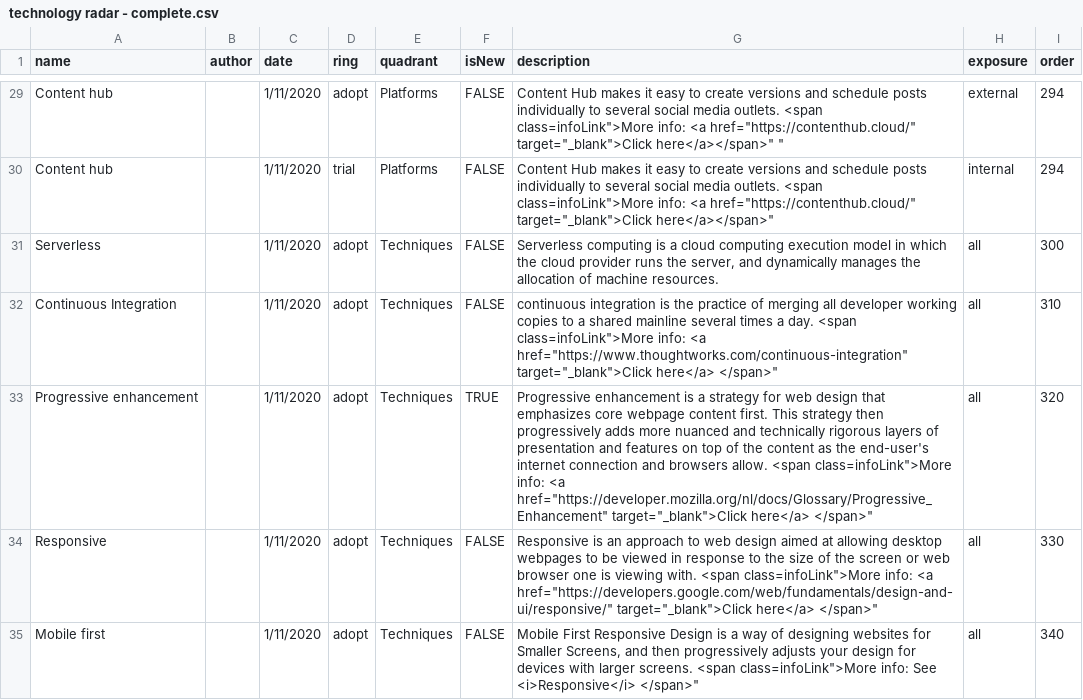
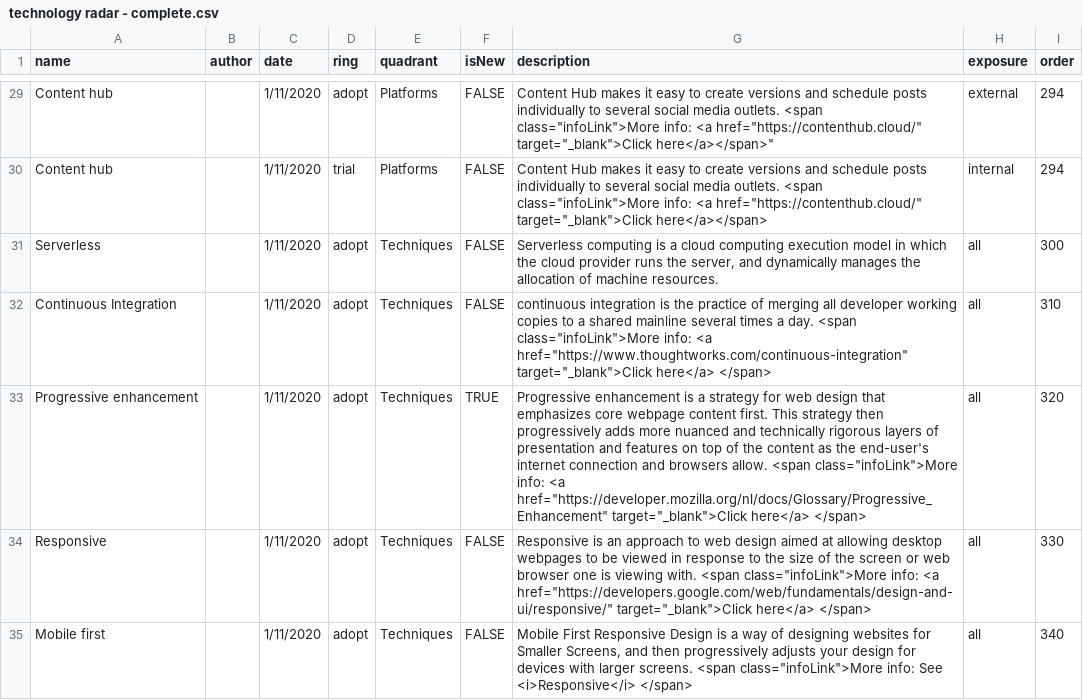
Before and after one commit to thoughtworks/build-your-own-radar, a CSV file: dist/technology radar - complete.csv, drawn as a sheet; only a part is shown, gaps mark what is left out; the diff covers the shown part only; the diff names each change by its address in the sheet, - before the commit and + after, or states it on an @@ line.

```diff
--- a/dist/technology radar - complete.csv
+++ b/dist/technology radar - complete.csv
-G29 (description): …outlets. <span class=infoLink">More info: <a href="https://contenthub.cloud/" target="_blank">Click here</a></span>" "
+G29 (description): …outlets. <span class="infoLink">More info: <a href="https://contenthub.cloud/" target="_blank">Click here</a></span>"
-G30 (description): …outlets. <span class=infoLink">More info: <a href="https://contenthub.cloud/" target="_blank">Click here</a></span>"
+G30 (description): …outlets. <span class="infoLink">More info: <a href="https://contenthub.cloud/" target="_blank">Click here</a></span>
-G32 (description): …day. <span class=infoLink">More info: <a href="https://www.thoughtworks.com/continuous-integration" target="_blank">Click here</a> </span>"
+G32 (description): …day. <span class="infoLink">More info: <a href="https://www.thoughtworks.com/continuous-integration" target="_blank">Click here</a> </span>
-G33 (description): …allow. <span class=infoLink">More info: <a href="https://developer.mozilla.org/nl/docs/Glossary/Progressive_Enhancement" target="_blank">Click here</a> </span>"
+G33 (description): …allow. <span class="infoLink">More info: <a href="https://developer.mozilla.org/nl/docs/Glossary/Progressive_Enhancement" target="_blank">Click here</a> </span>
-G34 (description): …with. <span class=infoLink">More info: <a href="https://developers.google.com/web/fundamentals/design-and-ui/responsive/" target="_blank">Click here</a> </span>"
+G34 (description): …with. <span class="infoLink">More info: <a href="https://developers.google.com/web/fundamentals/design-and-ui/responsive/" target="_blank">Click here</a> </span>
-G35 (description): …screens. <span class=infoLink">More info: See <i>Responsive</i> </span>"
+G35 (description): …screens. <span class="infoLink">More info: See <i>Responsive</i> </span>
```
Also changed, not shown: 71 edited cells elsewhere in this file, 3 other files.
